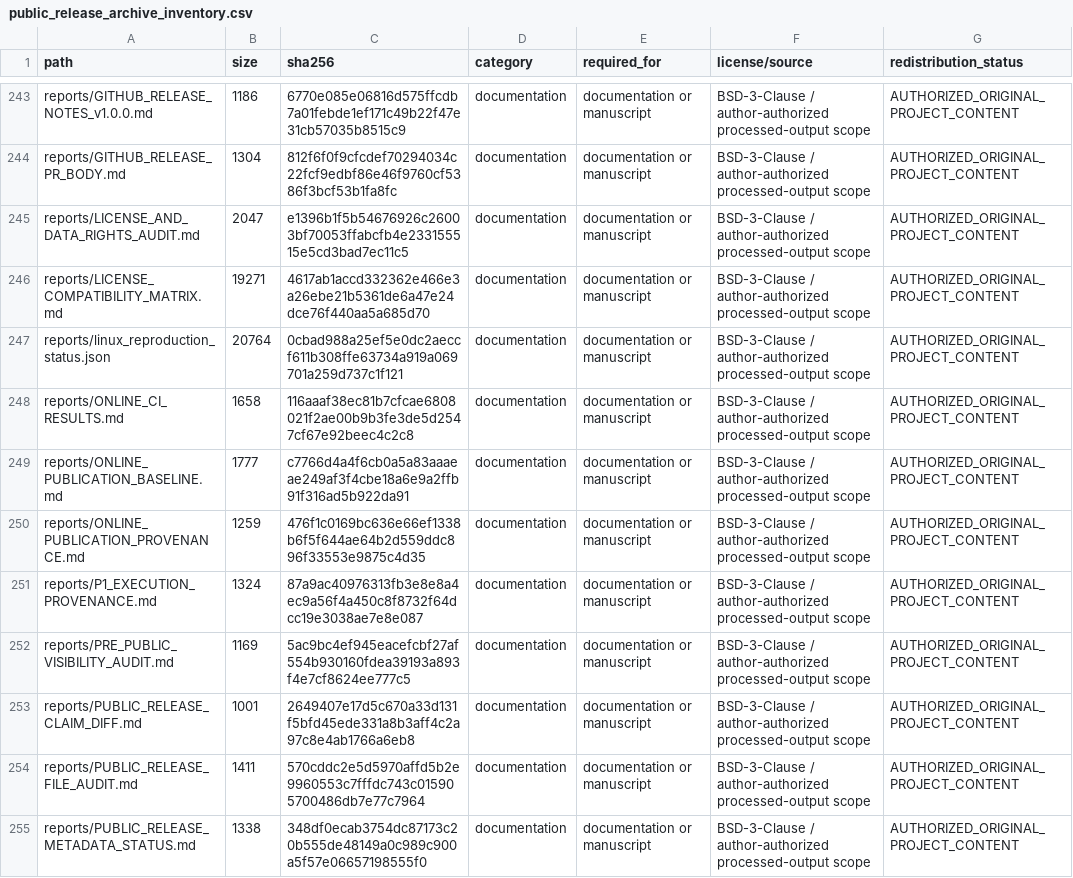
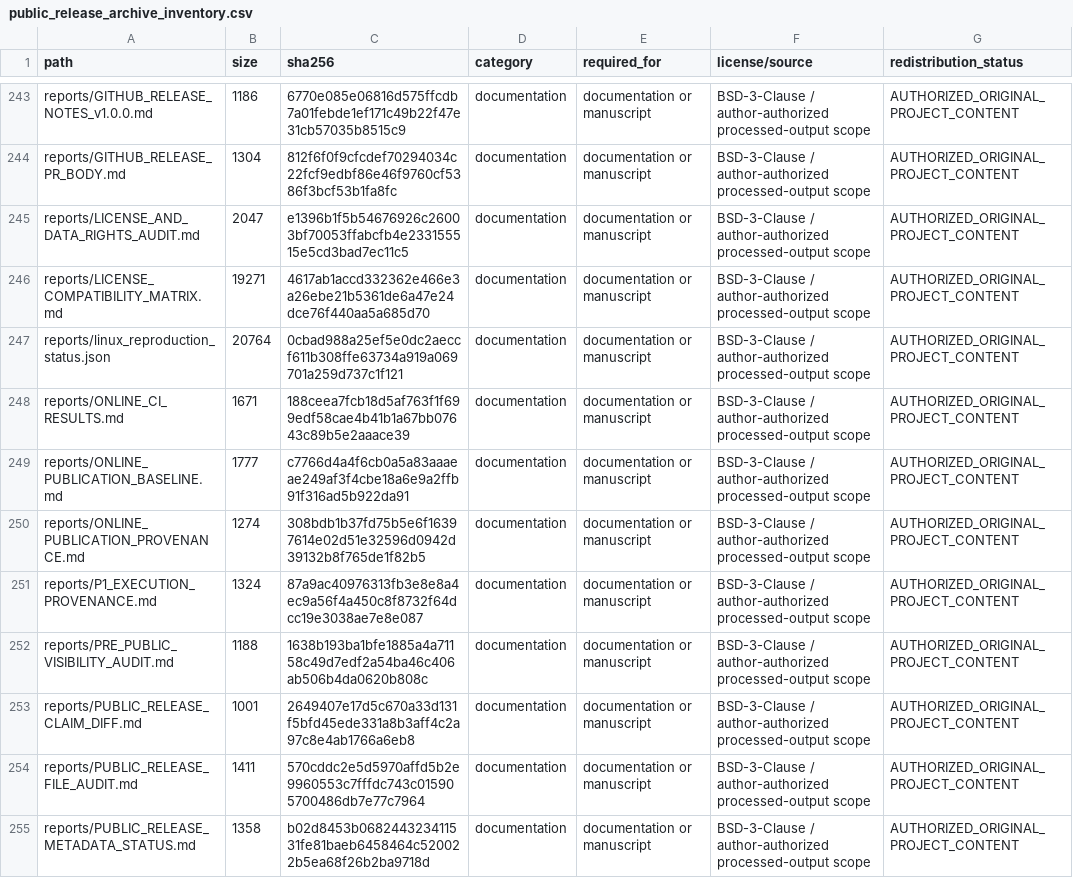
Before and after one commit to 9liforeverloves-lgtm/uncertainty-role-decomposition-materials-al, a CSV file: public_release_archive_inventory.csv, drawn as a sheet; only a part is shown, gaps mark what is left out; the diff covers the shown part only.

Commit message:
docs: synchronize final release audit hashes

```diff
--- a/public_release_archive_inventory.csv
+++ b/public_release_archive_inventory.csv
@@ -247,9 +247,9 @@ reports/LICENSE_COMPATIBILITY_MATRIX.md,19271,4617ab1accd332362e466e3a26ebe21b53
 reports/linux_reproduction_status.json,20764,0cbad988a25ef5e0dc2aeccf611b308ffe63734a919a069701a259d737c1f121,documentation,documentation or manuscript,BSD-3-Clause / author-authorized processed-output scope,AUTHORIZED_ORIGINAL_PROJECT_CONTENT
-reports/ONLINE_CI_RESULTS.md,1658,116aaaf38ec81b7cfcae6808021f2ae00b9b3fe3de5d2547cf67e92beec4c2c8,documentation,documentation or manuscript,BSD-3-Clause / author-authorized processed-output scope,AUTHORIZED_ORIGINAL_PROJECT_CONTENT
+reports/ONLINE_CI_RESULTS.md,1671,188ceea7fcb18d5af763f1f699edf58cae4b41b1a67bb07643c89b5e2aaace39,documentation,documentation or manuscript,BSD-3-Clause / author-authorized processed-output scope,AUTHORIZED_ORIGINAL_PROJECT_CONTENT
 reports/ONLINE_PUBLICATION_BASELINE.md,1777,c7766d4a4f6cb0a5a83aaaeae249af3f4cbe18a6e9a2ffb91f316ad5b922da91,documentation,documentation or manuscript,BSD-3-Clause / author-authorized processed-output scope,AUTHORIZED_ORIGINAL_PROJECT_CONTENT
-reports/ONLINE_PUBLICATION_PROVENANCE.md,1259,476f1c0169bc636e66ef1338b6f5f644ae64b2d559ddc896f33553e9875c4d35,documentation,documentation or manuscript,BSD-3-Clause / author-authorized processed-output scope,AUTHORIZED_ORIGINAL_PROJECT_CONTENT
+reports/ONLINE_PUBLICATION_PROVENANCE.md,1274,308bdb1b37fd75b5e6f16397614e02d51e32596d0942d39132b8f765de1f82b5,documentation,documentation or manuscript,BSD-3-Clause / author-authorized processed-output scope,AUTHORIZED_ORIGINAL_PROJECT_CONTENT
 reports/P1_EXECUTION_PROVENANCE.md,1324,87a9ac40976313fb3e8e8a4ec9a56f4a450c8f8732f64dcc19e3038ae7e8e087,documentation,documentation or manuscript,BSD-3-Clause / author-authorized processed-output scope,AUTHORIZED_ORIGINAL_PROJECT_CONTENT
-reports/PRE_PUBLIC_VISIBILITY_AUDIT.md,1169,5ac9bc4ef945eacefcbf27af554b930160fdea39193a893f4e7cf8624ee777c5,documentation,documentation or manuscript,BSD-3-Clause / author-authorized processed-output scope,AUTHORIZED_ORIGINAL_PROJECT_CONTENT
+reports/PRE_PUBLIC_VISIBILITY_AUDIT.md,1188,1638b193ba1bfe1885a4a71158c49d7edf2a54ba46c406ab506b4da0620b808c,documentation,documentation or manuscript,BSD-3-Clause / author-authorized processed-output scope,AUTHORIZED_ORIGINAL_PROJECT_CONTENT
 reports/PUBLIC_RELEASE_CLAIM_DIFF.md,1001,2649407e17d5c670a33d131f5bfd45ede331a8b3aff4c2a97c8e4ab1766a6eb8,documentation,documentation or manuscript,BSD-3-Clause / author-authorized processed-output scope,AUTHORIZED_ORIGINAL_PROJECT_CONTENT
 reports/PUBLIC_RELEASE_FILE_AUDIT.md,1411,570cddc2e5d5970affd5b2e9960553c7fffdc743c015905700486db7e77c7964,documentation,documentation or manuscript,BSD-3-Clause / author-authorized processed-output scope,AUTHORIZED_ORIGINAL_PROJECT_CONTENT
-reports/PUBLIC_RELEASE_METADATA_STATUS.md,1338,348df0ecab3754dc87173c20b555de48149a0c989c900a5f57e06657198555f0,documentation,documentation or manuscript,BSD-3-Clause / author-authorized processed-output scope,AUTHORIZED_ORIGINAL_PROJECT_CONTENT
+reports/PUBLIC_RELEASE_METADATA_STATUS.md,1358,b02d8453b068244323411531fe81baeb6458464c520022b5ea68f26b2ba9718d,documentation,documentation or manuscript,BSD-3-Clause / author-authorized processed-output scope,AUTHORIZED_ORIGINAL_PROJECT_CONTENT
```
Also changed, not shown: 13 edited cells elsewhere in this file, 2 other files.
